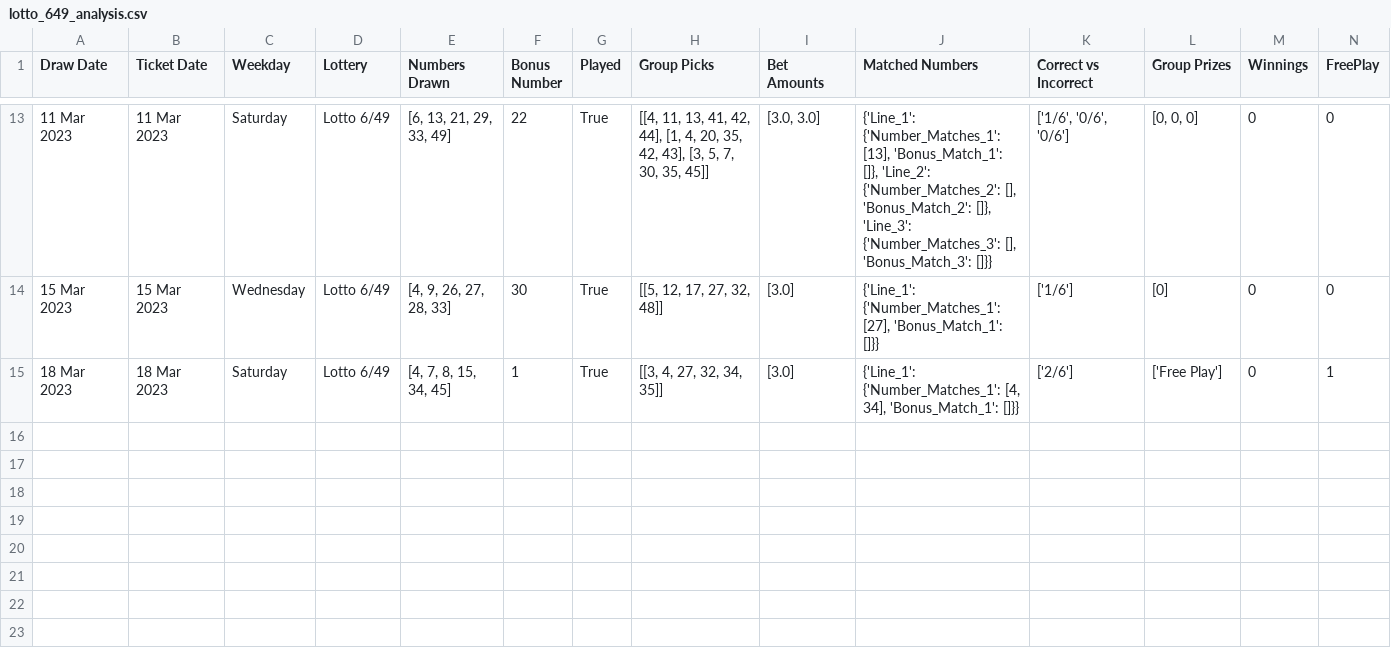
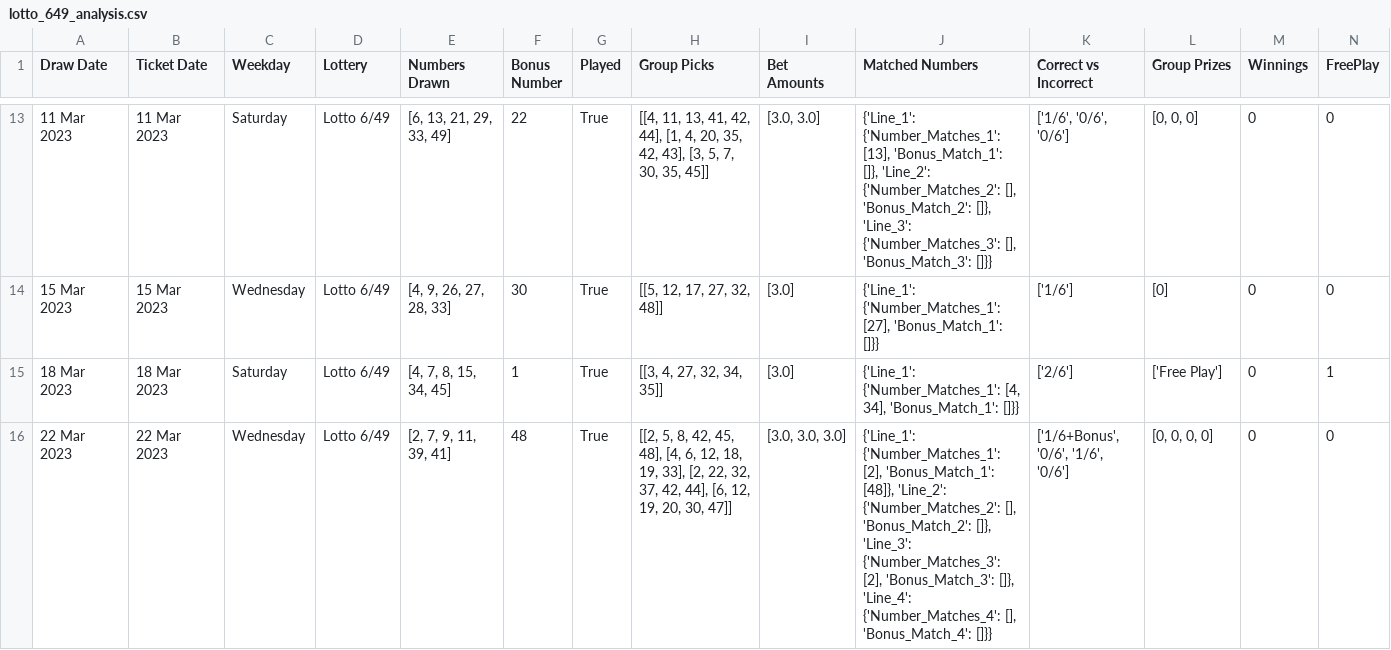
Before and after one commit to Peterstangolis/lotto_max_analysis, a CSV file: data/lotto_649_analysis.csv, drawn as a sheet; only a part is shown, gaps mark what is left out; rows hold the shown columns only; the diff names each change by its address in the sheet, - before the commit and + after, or states it on an @@ line.

Commit message:
update numbers

```diff
--- a/data/lotto_649_analysis.csv
+++ b/data/lotto_649_analysis.csv
+row 16: 22 Mar 2023 | 22 Mar 2023 | Wednesday | Lotto 6/49 | [2, 7, 9, 11, 39, 41] | 48 | True | [[2, 5, 8, 42, 45, 48], [4, 6, 12, 18, 19, 33], [2, 22, 32, 37, 42, 44], [6, 12, 19, 20, 30, 47]] | [3.0, 3.0, 3.0] | {'Line_1': {'Number_Matches_1': [2], 'Bonus_Match_1': [48]}, 'Line_2': {'Number_Matches_2': [], 'Bonus_Match_2': []}, 'Line_3': {'Number_Matches_3': [2], 'Bonus_Match_3': []}, 'Line_4': {'Number_Matches_4': [], 'Bonus_Match_4': []}} | ['1/6+Bonus', '0/6', '1/6', '0/6'] | [0, 0, 0, 0] | 0 | 0
```
Also changed, not shown: data/lotto_49_analysis.csv, 2 other files.
